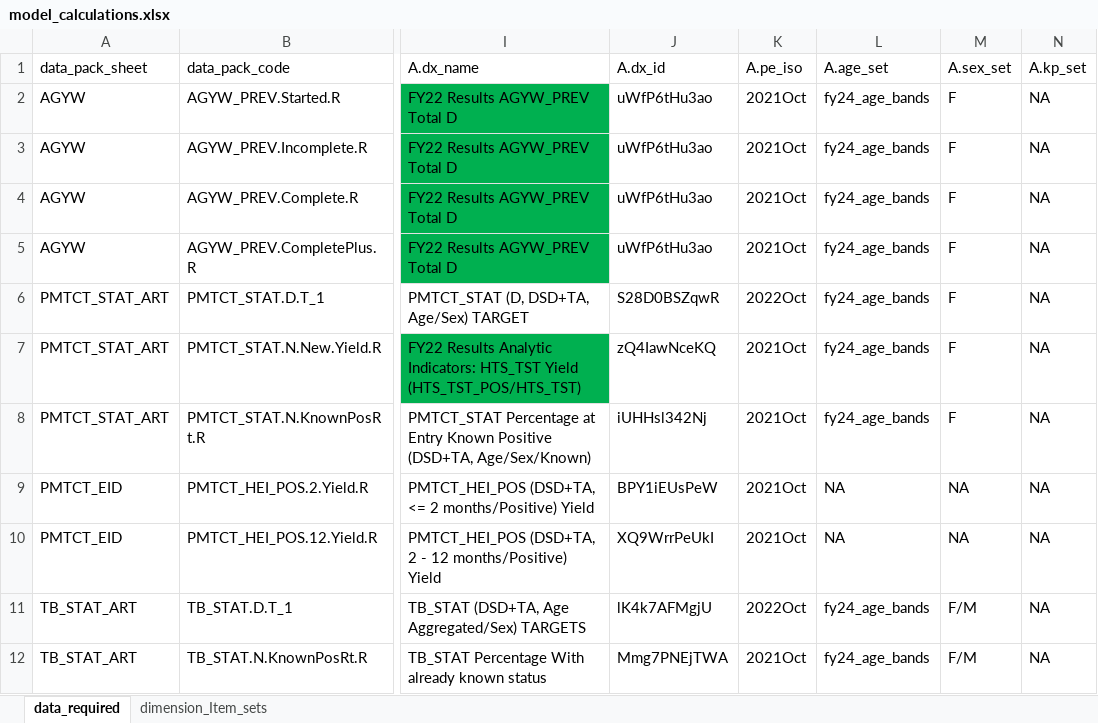
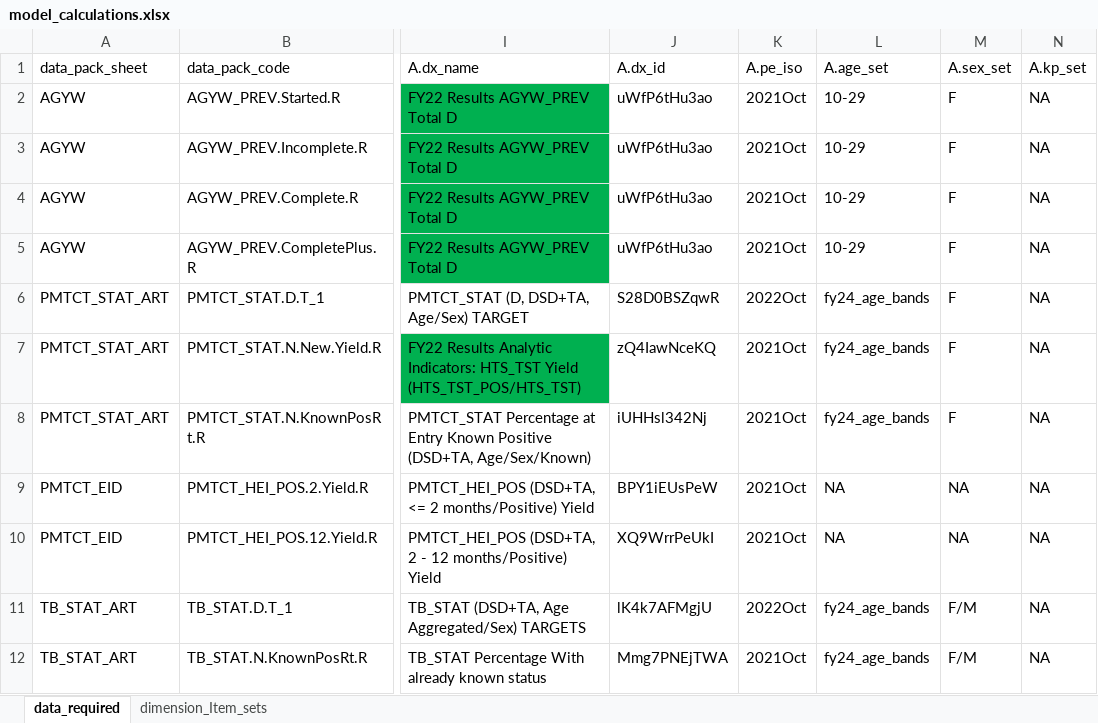
Before and after one commit to pepfar-datim/data-pack-commons, an Excel workbook: data-raw/model_calculations/model_calculations.xlsx, sheet data_required, drawn as a sheet; only a part is shown, gaps mark what is left out; values as stored, in another font and other column widths than the file's, no borders; the diff names each change by its address in the sheet, - before the commit and + after, or states it on an @@ line.

Commit message:
Revert age band change for AGYW
AGYW still uses 5 year age bands

```diff
--- a/data-raw/model_calculations/model_calculations.xlsx (sheet data_required)
+++ b/data-raw/model_calculations/model_calculations.xlsx (sheet data_required)
-L2:L5: fy24_age_bands
+L2:L5: 10-29
```
Also changed, not shown: 2 other files.
